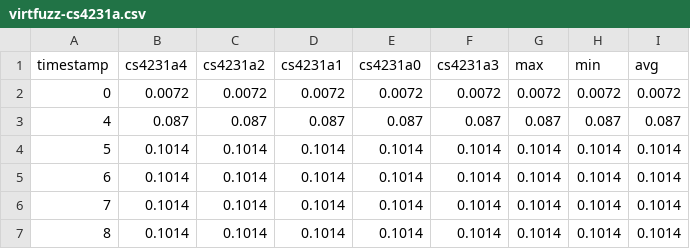
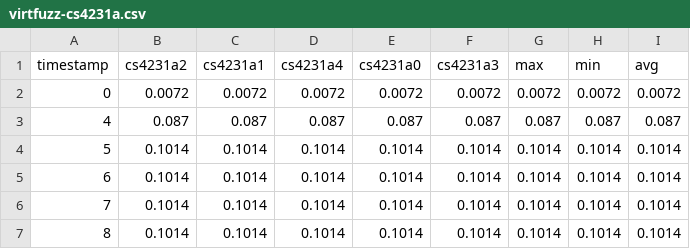
Before and after one commit to cyruscyliu/virtfuzz-evaluation, a CSV file: virtfuzz-cs4231a.csv, drawn as a sheet; only a part is shown.

```diff
--- a/virtfuzz-cs4231a.csv
+++ b/virtfuzz-cs4231a.csv
@@ -1,2 +1,2 @@
-timestamp,cs4231a4,cs4231a2,cs4231a1,cs4231a0,cs4231a3,max,min,avg
+timestamp,cs4231a2,cs4231a1,cs4231a4,cs4231a0,cs4231a3,max,min,avg
 0,0.0072,0.0072,0.0072,0.0072,0.0072,0.0072,0.0072,0.0072
```
Also changed, not shown: 2 other files.
